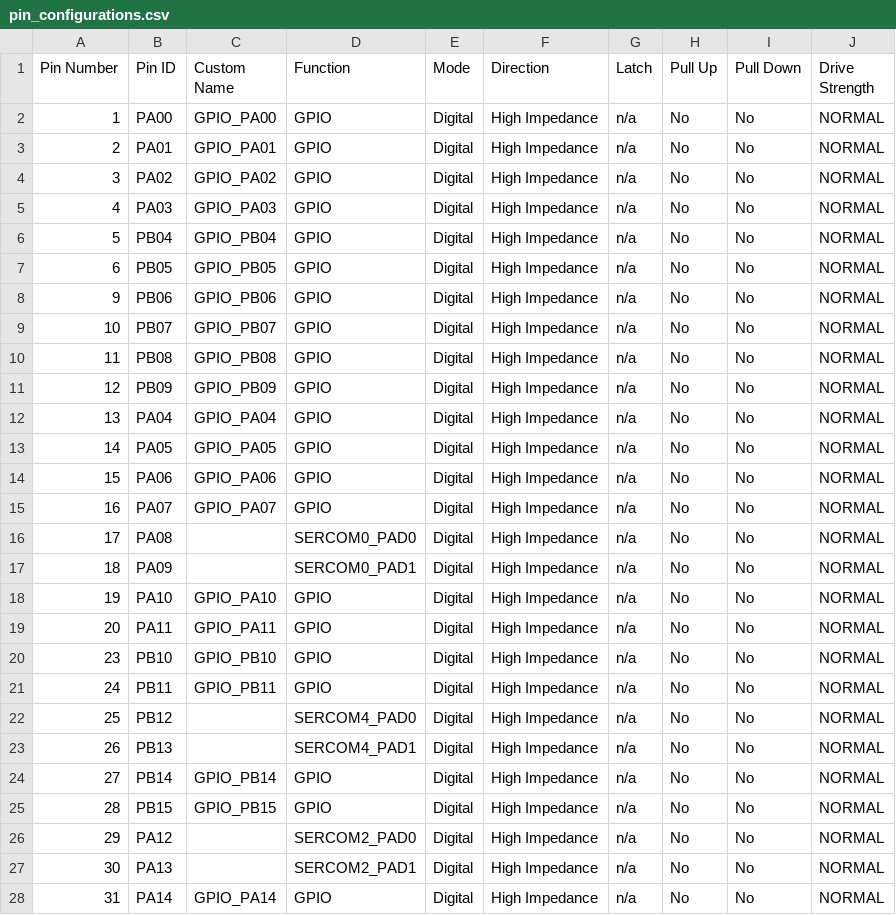
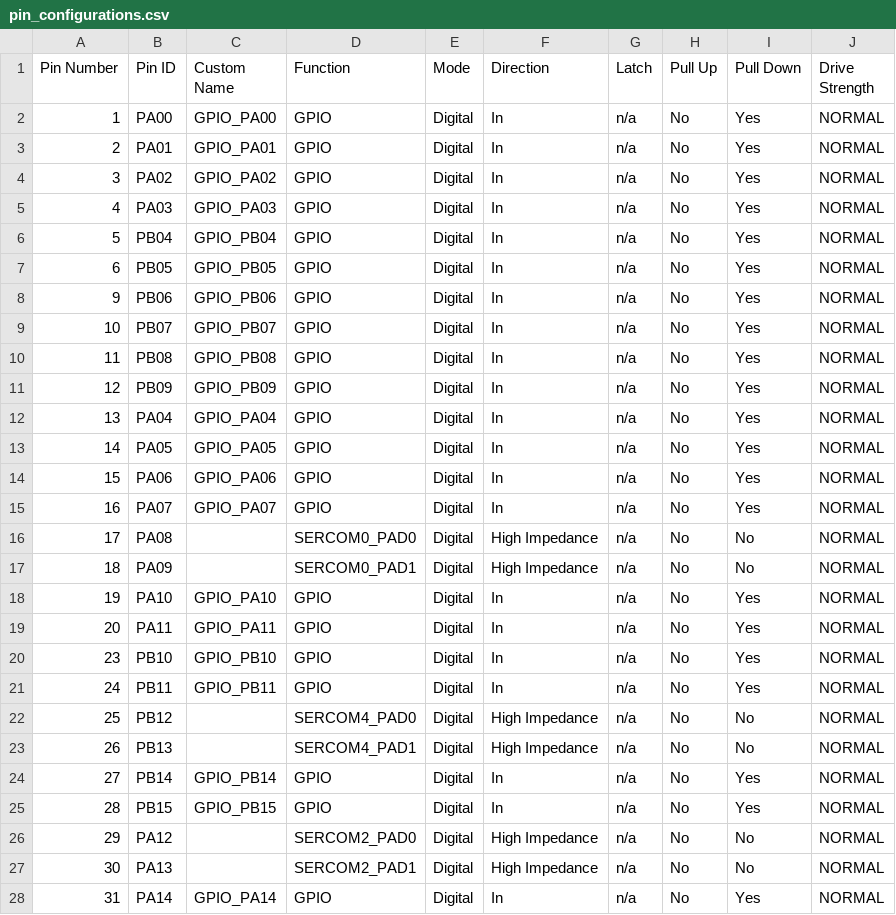
Before and after one commit to mike199313/IEC_PDB, a CSV file: firmware/src/config/default/pin_configurations.csv, drawn as a sheet; only a part is shown; the diff covers the shown part only.

Commit message:
Gen all GPIO I/O and pull up/down Init code
Symptom/Reason:
	-Generate all GPIO Pin I/O and pull up/down Initial code

Root Cause:
        N/A

Solution/Change:
        N/A

Entry Test:
        N/A

Refer Purnell 0009

https://ebg-devops.inventec.com/tfs/TAO_BU5_FW5/FW5E/_git/Purnell-DOCS/commit/54bd603854a794f0f4f4a27fef17595bcd0c2526?refName=refs%2Fheads%2Fdocs

```diff
--- a/firmware/src/config/default/pin_configurations.csv
+++ b/firmware/src/config/default/pin_configurations.csv
@@ -1,28 +1,28 @@
 "Pin Number","Pin ID","Custom Name","Function","Mode", "Direction","Latch","Pull Up","Pull Down","Drive Strength"
-1,PA00,GPIO_PA00,GPIO,Digital,High Impedance,n/a,No,No,NORMAL
-2,PA01,GPIO_PA01,GPIO,Digital,High Impedance,n/a,No,No,NORMAL
-3,PA02,GPIO_PA02,GPIO,Digital,High Impedance,n/a,No,No,NORMAL
-4,PA03,GPIO_PA03,GPIO,Digital,High Impedance,n/a,No,No,NORMAL
-5,PB04,GPIO_PB04,GPIO,Digital,High Impedance,n/a,No,No,NORMAL
-6,PB05,GPIO_PB05,GPIO,Digital,High Impedance,n/a,No,No,NORMAL
-9,PB06,GPIO_PB06,GPIO,Digital,High Impedance,n/a,No,No,NORMAL
-10,PB07,GPIO_PB07,GPIO,Digital,High Impedance,n/a,No,No,NORMAL
-11,PB08,GPIO_PB08,GPIO,Digital,High Impedance,n/a,No,No,NORMAL
-12,PB09,GPIO_PB09,GPIO,Digital,High Impedance,n/a,No,No,NORMAL
-13,PA04,GPIO_PA04,GPIO,Digital,High Impedance,n/a,No,No,NORMAL
-14,PA05,GPIO_PA05,GPIO,Digital,High Impedance,n/a,No,No,NORMAL
-15,PA06,GPIO_PA06,GPIO,Digital,High Impedance,n/a,No,No,NORMAL
-16,PA07,GPIO_PA07,GPIO,Digital,High Impedance,n/a,No,No,NORMAL
+1,PA00,GPIO_PA00,GPIO,Digital,In,n/a,No,Yes,NORMAL
+2,PA01,GPIO_PA01,GPIO,Digital,In,n/a,No,Yes,NORMAL
+3,PA02,GPIO_PA02,GPIO,Digital,In,n/a,No,Yes,NORMAL
+4,PA03,GPIO_PA03,GPIO,Digital,In,n/a,No,Yes,NORMAL
+5,PB04,GPIO_PB04,GPIO,Digital,In,n/a,No,Yes,NORMAL
+6,PB05,GPIO_PB05,GPIO,Digital,In,n/a,No,Yes,NORMAL
+9,PB06,GPIO_PB06,GPIO,Digital,In,n/a,No,Yes,NORMAL
+10,PB07,GPIO_PB07,GPIO,Digital,In,n/a,No,Yes,NORMAL
+11,PB08,GPIO_PB08,GPIO,Digital,In,n/a,No,Yes,NORMAL
+12,PB09,GPIO_PB09,GPIO,Digital,In,n/a,No,Yes,NORMAL
+13,PA04,GPIO_PA04,GPIO,Digital,In,n/a,No,Yes,NORMAL
+14,PA05,GPIO_PA05,GPIO,Digital,In,n/a,No,Yes,NORMAL
+15,PA06,GPIO_PA06,GPIO,Digital,In,n/a,No,Yes,NORMAL
+16,PA07,GPIO_PA07,GPIO,Digital,In,n/a,No,Yes,NORMAL
 17,PA08,,SERCOM0_PAD0,Digital,High Impedance,n/a,No,No,NORMAL
 18,PA09,,SERCOM0_PAD1,Digital,High Impedance,n/a,No,No,NORMAL
-19,PA10,GPIO_PA10,GPIO,Digital,High Impedance,n/a,No,No,NORMAL
-20,PA11,GPIO_PA11,GPIO,Digital,High Impedance,n/a,No,No,NORMAL
-23,PB10,GPIO_PB10,GPIO,Digital,High Impedance,n/a,No,No,NORMAL
-24,PB11,GPIO_PB11,GPIO,Digital,High Impedance,n/a,No,No,NORMAL
+19,PA10,GPIO_PA10,GPIO,Digital,In,n/a,No,Yes,NORMAL
+20,PA11,GPIO_PA11,GPIO,Digital,In,n/a,No,Yes,NORMAL
+23,PB10,GPIO_PB10,GPIO,Digital,In,n/a,No,Yes,NORMAL
+24,PB11,GPIO_PB11,GPIO,Digital,In,n/a,No,Yes,NORMAL
 25,PB12,,SERCOM4_PAD0,Digital,High Impedance,n/a,No,No,NORMAL
 26,PB13,,SERCOM4_PAD1,Digital,High Impedance,n/a,No,No,NORMAL
-27,PB14,GPIO_PB14,GPIO,Digital,High Impedance,n/a,No,No,NORMAL
-28,PB15,GPIO_PB15,GPIO,Digital,High Impedance,n/a,No,No,NORMAL
+27,PB14,GPIO_PB14,GPIO,Digital,In,n/a,No,Yes,NORMAL
+28,PB15,GPIO_PB15,GPIO,Digital,In,n/a,No,Yes,NORMAL
 29,PA12,,SERCOM2_PAD0,Digital,High Impedance,n/a,No,No,NORMAL
 30,PA13,,SERCOM2_PAD1,Digital,High Impedance,n/a,No,No,NORMAL
-31,PA14,GPIO_PA14,GPIO,Digital,High Impedance,n/a,No,No,NORMAL
+31,PA14,GPIO_PA14,GPIO,Digital,In,n/a,No,Yes,NORMAL
```
Also changed, not shown: 38 edited cells elsewhere in this file, 2 other files.
